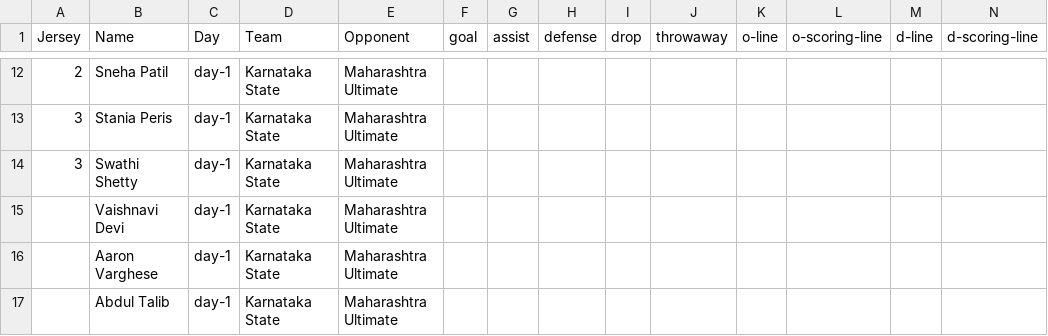
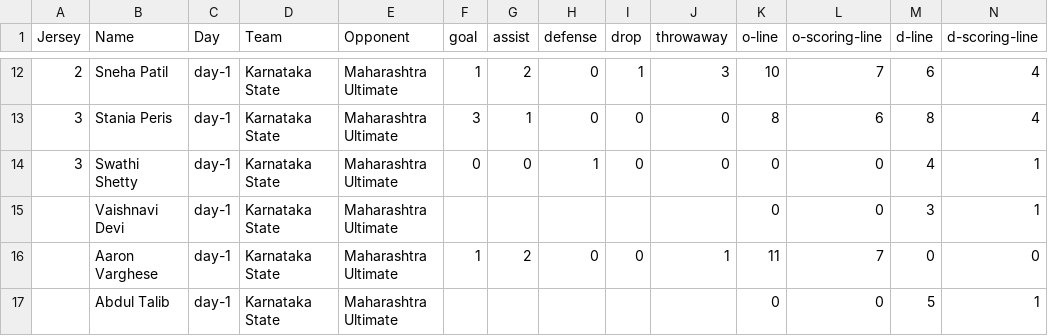
Before and after one commit to india-ultimate/fantasy, a CSV file: data/player-stats-Pool-B.csv, drawn as a sheet; only a part is shown, gaps mark what is left out; the diff covers the shown part only.

```diff
--- a/data/player-stats-Pool-B.csv
+++ b/data/player-stats-Pool-B.csv
@@ -12,6 +12,6 @@
-"2","Sneha Patil","day-1","Karnataka State","Maharashtra Ultimate","","","","","","","","",""
-"3","Stania Peris","day-1","Karnataka State","Maharashtra Ultimate","","","","","","","","",""
-"3","Swathi Shetty","day-1","Karnataka State","Maharashtra Ultimate","","","","","","","","",""
-"","Vaishnavi Devi","day-1","Karnataka State","Maharashtra Ultimate","","","","","","","","",""
-"","Aaron Varghese","day-1","Karnataka State","Maharashtra Ultimate","","","","","","","","",""
-"","Abdul Talib","day-1","Karnataka State","Maharashtra Ultimate","","","","","","","","",""
+"2","Sneha Patil","day-1","Karnataka State","Maharashtra Ultimate","1","2","0","1","3","10","7","6","4"
+"3","Stania Peris","day-1","Karnataka State","Maharashtra Ultimate","3","1","0","0","0","8","6","8","4"
+"3","Swathi Shetty","day-1","Karnataka State","Maharashtra Ultimate","0","0","1","0","0","0","0","4","1"
+"","Vaishnavi Devi","day-1","Karnataka State","Maharashtra Ultimate","","","","","","0","0","3","1"
+"","Aaron Varghese","day-1","Karnataka State","Maharashtra Ultimate","1","2","0","0","1","11","7","0","0"
+"","Abdul Talib","day-1","Karnataka State","Maharashtra Ultimate","","","","","","0","0","5","1"
```
Also changed, not shown: 4 added rows, 4 removed rows and 50 edited cells elsewhere in this file, 2 other files.
